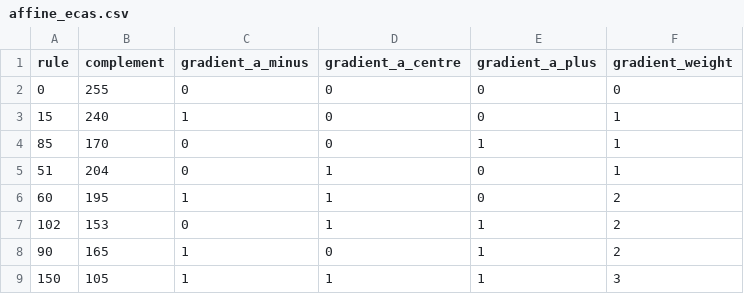
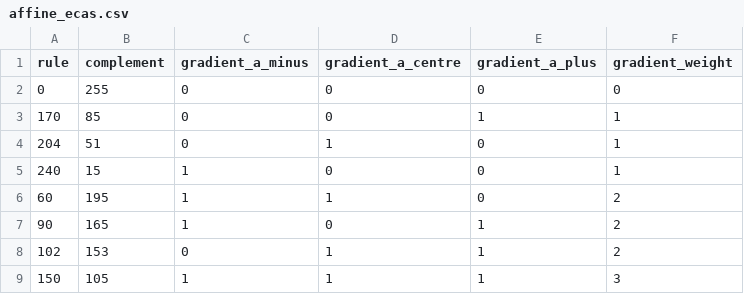
Before and after one commit to mrollier/exact-lyapunov-spectra, a CSV file: data/tables/affine_ecas.csv, drawn as a sheet.

```diff
--- a/data/tables/affine_ecas.csv
+++ b/data/tables/affine_ecas.csv
@@ -2,8 +2,8 @@ rule,complement,gradient_a_minus,gradient_a_centre,gradient_a_plus,gradient_weig
 0,255,0,0,0,0
-15,240,1,0,0,1
-85,170,0,0,1,1
-51,204,0,1,0,1
+170,85,0,0,1,1
+204,51,0,1,0,1
+240,15,1,0,0,1
 60,195,1,1,0,2
+90,165,1,0,1,2
 102,153,0,1,1,2
-90,165,1,0,1,2
 150,105,1,1,1,3
```
Also changed, not shown: data/tables/vichniac_table1_computed.csv, 18 other files.
